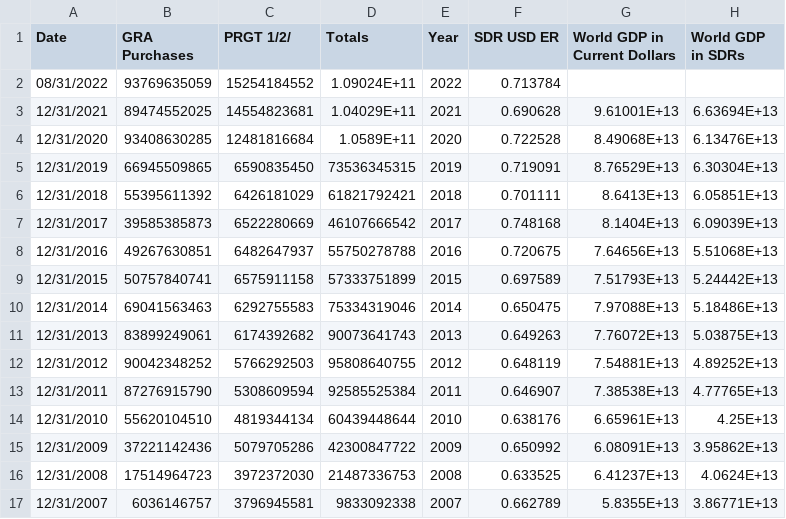
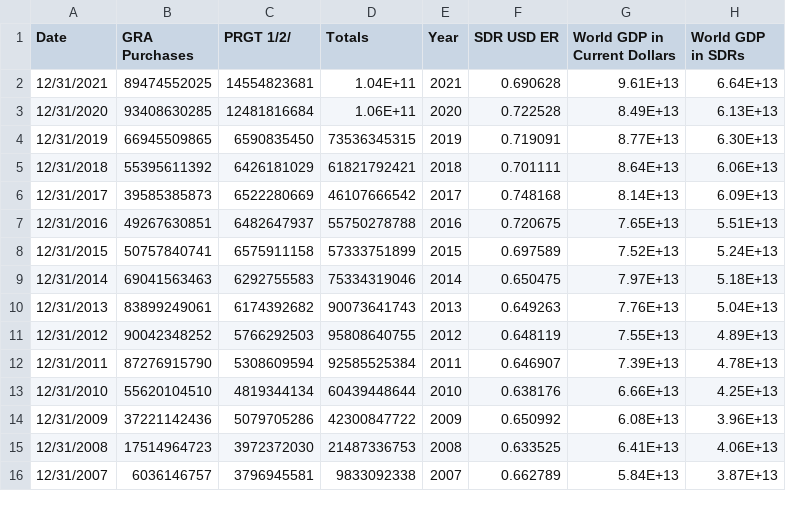
Before and after one commit to HerbieDB/HerbieDB.github.io, a CSV file: data_IMF_creditOutstanding_adjusted.csv, drawn as a sheet; only a part is shown; the diff covers the shown part only.

Commit message:
Add files via upload

```diff
--- a/data_IMF_creditOutstanding_adjusted.csv
+++ b/data_IMF_creditOutstanding_adjusted.csv
@@ -2,16 +2,15 @@ Date,GRA Purchases,PRGT 1/2/,Totals,Year,SDR USD ER,World GDP in Current Dollars
-08/31/2022,93769635059,15254184552,1.09024E+11,2022,0.713784,,,,,,,
-12/31/2021,89474552025,14554823681,1.04029E+11,2021,0.690628,9.61001E+13,6.63694E+13,,,,,
-12/31/2020,93408630285,12481816684,1.0589E+11,2020,0.722528,8.49068E+13,6.13476E+13,,,,,
-12/31/2019,66945509865,6590835450,73536345315,2019,0.719091,8.76529E+13,6.30304E+13,,,,,
-12/31/2018,55395611392,6426181029,61821792421,2018,0.701111,8.6413E+13,6.05851E+13,,,,,
-12/31/2017,39585385873,6522280669,46107666542,2017,0.748168,8.1404E+13,6.09039E+13,,,,,
-12/31/2016,49267630851,6482647937,55750278788,2016,0.720675,7.64656E+13,5.51068E+13,,,,,
-12/31/2015,50757840741,6575911158,57333751899,2015,0.697589,7.51793E+13,5.24442E+13,,,,,
-12/31/2014,69041563463,6292755583,75334319046,2014,0.650475,7.97088E+13,5.18486E+13,,,,,
-12/31/2013,83899249061,6174392682,90073641743,2013,0.649263,7.76072E+13,5.03875E+13,,,,,
-12/31/2012,90042348252,5766292503,95808640755,2012,0.648119,7.54881E+13,4.89252E+13,,,,,
-12/31/2011,87276915790,5308609594,92585525384,2011,0.646907,7.38538E+13,4.77765E+13,,,,,
-12/31/2010,55620104510,4819344134,60439448644,2010,0.638176,6.65961E+13,4.25E+13,,,,,
-12/31/2009,37221142436,5079705286,42300847722,2009,0.650992,6.08091E+13,3.95862E+13,,,,,
-12/31/2008,17514964723,3972372030,21487336753,2008,0.633525,6.41237E+13,4.0624E+13,,,,,
-12/31/2007,6036146757,3796945581,9833092338,2007,0.662789,5.8355E+13,3.86771E+13,,,,,
+12/31/2021,89474552025,14554823681,1.04E+11,2021,0.690628,9.61E+13,6.64E+13
+12/31/2020,93408630285,12481816684,1.06E+11,2020,0.722528,8.49E+13,6.13E+13
+12/31/2019,66945509865,6590835450,73536345315,2019,0.719091,8.77E+13,6.30E+13
+12/31/2018,55395611392,6426181029,61821792421,2018,0.701111,8.64E+13,6.06E+13
+12/31/2017,39585385873,6522280669,46107666542,2017,0.748168,8.14E+13,6.09E+13
+12/31/2016,49267630851,6482647937,55750278788,2016,0.720675,7.65E+13,5.51E+13
+12/31/2015,50757840741,6575911158,57333751899,2015,0.697589,7.52E+13,5.24E+13
+12/31/2014,69041563463,6292755583,75334319046,2014,0.650475,7.97E+13,5.18E+13
+12/31/2013,83899249061,6174392682,90073641743,2013,0.649263,7.76E+13,5.04E+13
+12/31/2012,90042348252,5766292503,95808640755,2012,0.648119,7.55E+13,4.89E+13
+12/31/2011,87276915790,5308609594,92585525384,2011,0.646907,7.39E+13,4.78E+13
+12/31/2010,55620104510,4819344134,60439448644,2010,0.638176,6.66E+13,4.25E+13
+12/31/2009,37221142436,5079705286,42300847722,2009,0.650992,6.08E+13,3.96E+13
+12/31/2008,17514964723,3972372030,21487336753,2008,0.633525,6.41E+13,4.06E+13
+12/31/2007,6036146757,3796945581,9833092338,2007,0.662789,5.84E+13,3.87E+13
```
Also changed, not shown: 46 edited cells elsewhere in this file.
